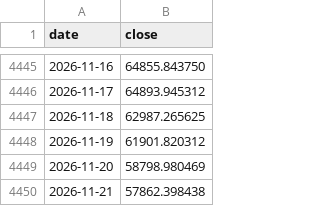
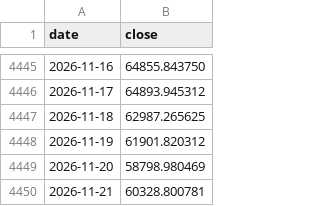
Before and after one commit to samiboran/sweeplab, a CSV file: data/research/tl_1d/BTC_USD.csv, drawn as a sheet; only a part is shown, gaps mark what is left out.

```diff
--- a/data/research/tl_1d/BTC_USD.csv
+++ b/data/research/tl_1d/BTC_USD.csv
@@ -4449,2 +4449,2 @@ date,close
 2026-11-20,58798.980469
-2026-11-21,57862.398438
+2026-11-21,60328.800781
```
Also changed, not shown: data/research/tl_1d/ETH_USD.csv, 10 other files.
